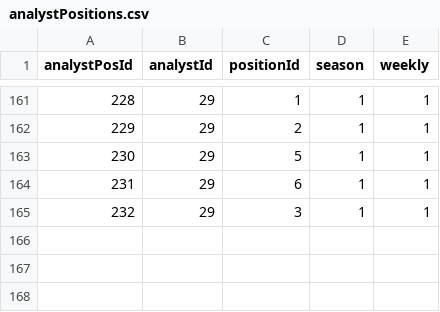
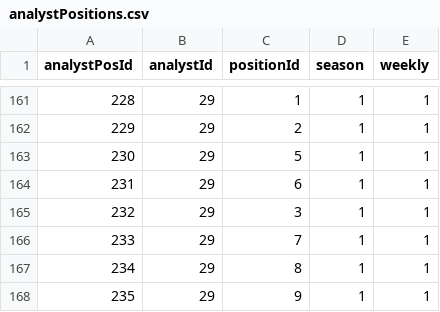
Before and after one commit to FantasyFootballAnalytics/FantasyFootballAnalyticsR, a CSV file: R Package/ffanalytics/data-raw/analystPositions.csv, drawn as a sheet; only a part is shown, gaps mark what is left out.

```diff
--- a/R Package/ffanalytics/data-raw/analystPositions.csv
+++ b/R Package/ffanalytics/data-raw/analystPositions.csv
@@ -165 +165,4 @@
 232,29,3,1,1
+233,29,7,1,1
+234,29,8,1,1
+235,29,9,1,1
```
Also changed, not shown: R Package/ffanalytics/data-raw/dataColumns.csv, R Package/ffanalytics/data-raw/siteTables.csv, 12 other files.
